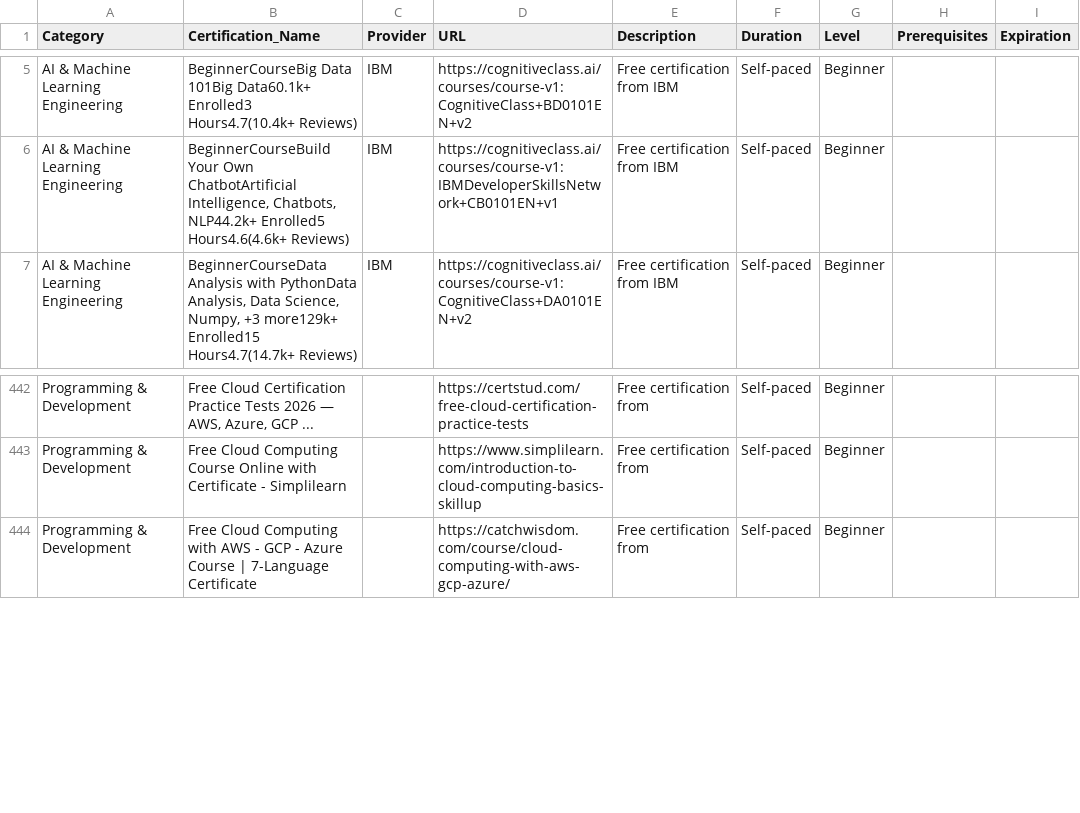
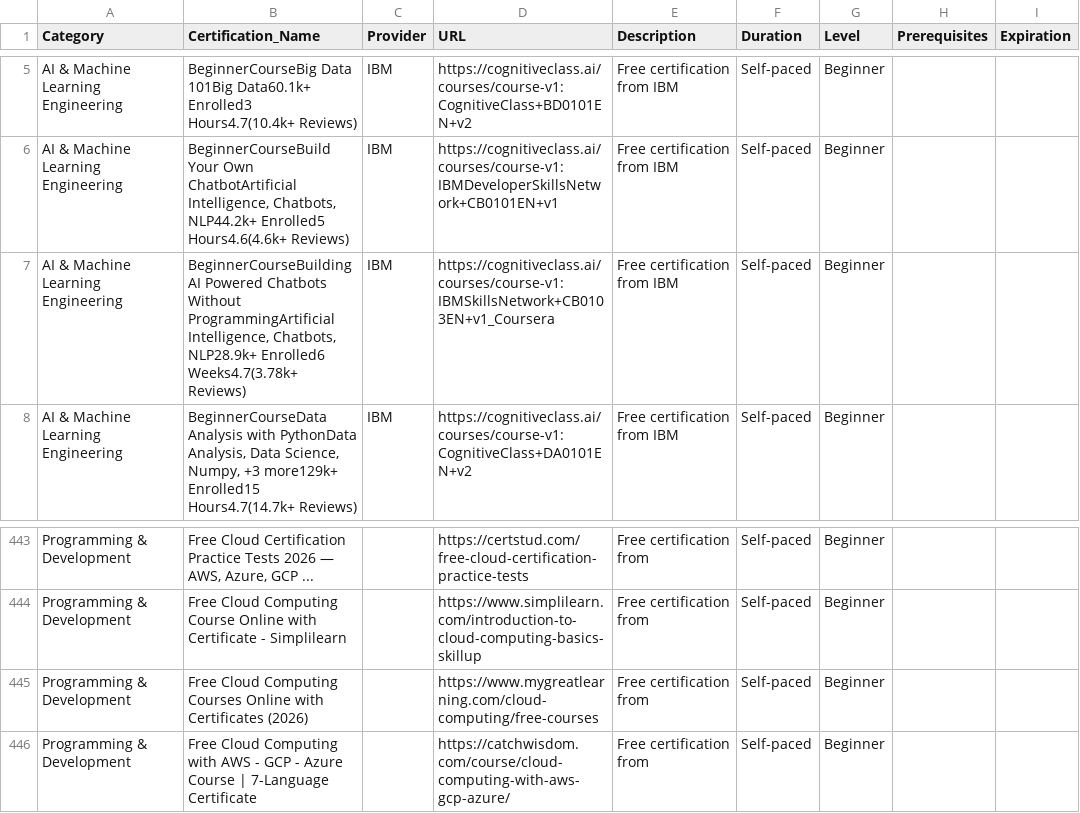
Before and after one commit to saint1415/free_certs, a CSV file: free_certifications.csv, drawn as a sheet; only a part is shown, gaps mark what is left out; the diff names each change by its address in the sheet, - before the commit and + after, or states it on an @@ line.

```diff
--- a/free_certifications.csv
+++ b/free_certifications.csv
+row 7: AI & Machine Learning Engineering | BeginnerCourseBuilding AI Powered Chatbots Without ProgrammingArtificial Intelligence, Chatbots, NLP28.9k+ Enrolled6 Weeks4.7(3.78k+ Reviews) | IBM | https://cognitiveclass.ai/courses/course-v1:IBMSkillsNetwork+CB0103EN+v1_Coursera | Free certification from IBM | Self-paced | Beginner
+row 445: Programming & Development | Free Cloud Computing Courses Online with Certificates (2026) |  | https://www.mygreatlearning.com/cloud-computing/free-courses | Free certification from | Self-paced | Beginner
```
Also changed, not shown: 2 other files.
